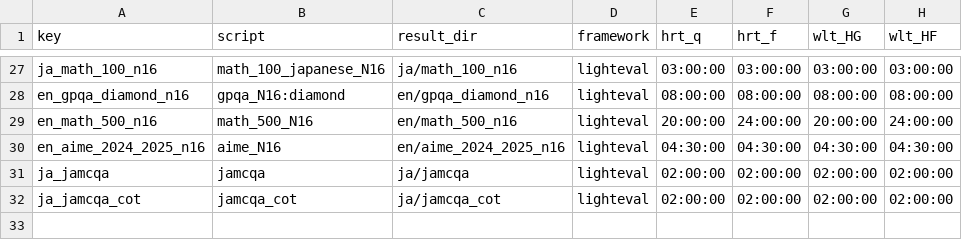
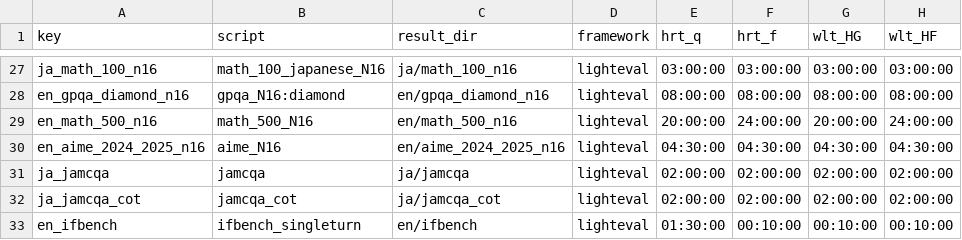
Before and after one commit to cfiken/swallow-evaluation-instruct, a CSV file: scripts/qsub/conf/tasks_runtime.csv, drawn as a sheet; only a part is shown, gaps mark what is left out; the diff names each change by its address in the sheet, - before the commit and + after, or states it on an @@ line.

Commit message:
Added settings for ifbench

```diff
--- a/scripts/qsub/conf/tasks_runtime.csv
+++ b/scripts/qsub/conf/tasks_runtime.csv
+row 33: en_ifbench | ifbench_singleturn | en/ifbench | lighteval | 01:30:00 | 00:10:00 | 00:10:00 | 00:10:00
```
Also changed, not shown: scripts/generation_settings/task_settings.csv.
